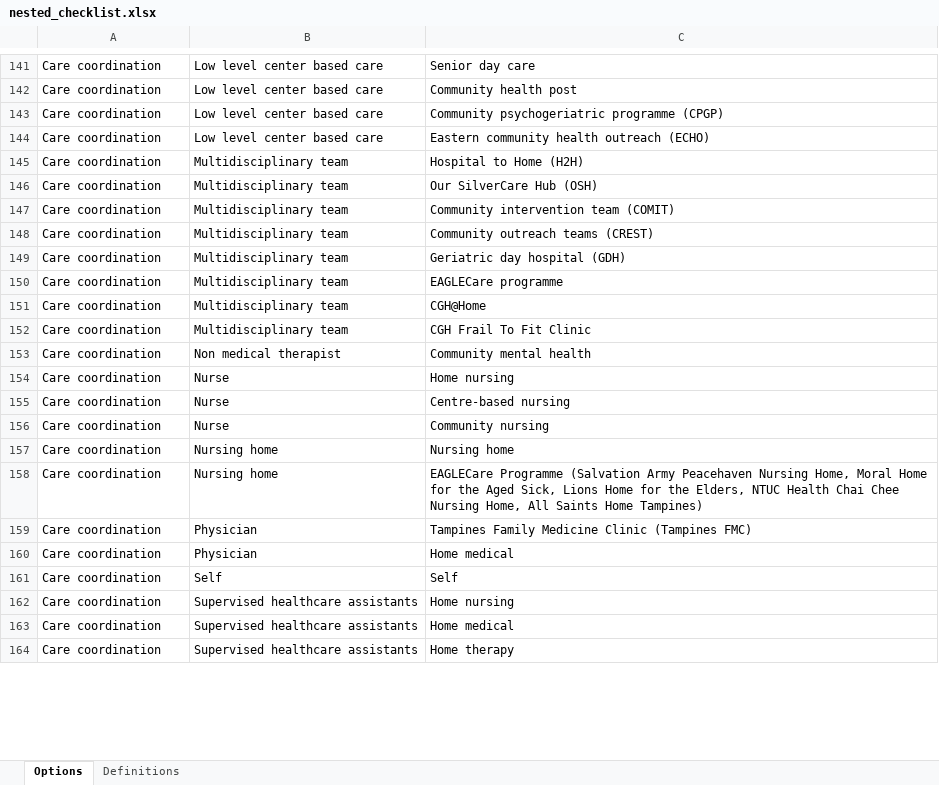
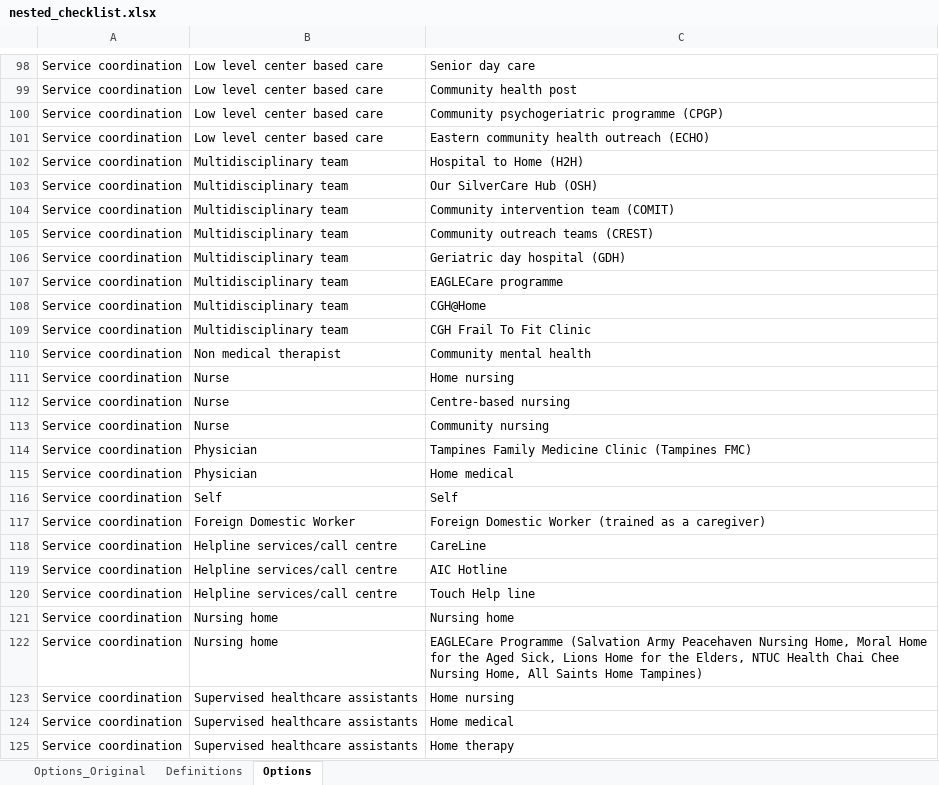
Before and after one commit to Reshma0795/dash-app, an Excel workbook: nested_checklist.xlsx, sheet Options, drawn as a sheet; only a part is shown, gaps mark what is left out; values as stored, in another font and other column widths than the file's, no cell formats; removed rows and columns are numbered as before the commit, all else as after; the diff covers the shown part only; the diff names each change by its address in the sheet, - before the commit and + after, or states it on an @@ line.

Commit message:
changes in excel sheet

```diff
--- a/nested_checklist.xlsx (sheet Options)
+++ b/nested_checklist.xlsx (sheet Options)
+sheet tab: Options_Original
@@ sheet tab order changed: Options_Original | Definitions | Options @@
-A98:A113: Care coordination
+A98:A113: Service coordination
-row 157: Care coordination | Nursing home | Nursing home
-row 158: Care coordination | Nursing home | EAGLECare Programme (Salvation Army Peacehaven Nursing Home, Moral Home for the Aged Sick, Lions Home for the Elders, NTUC Health Chai Chee Nursing Home, All Saints Home Tampines)
-A114:A116: Care coordination
+A114:A116: Service coordination
+row 117: Service coordination | Foreign Domestic Worker | Foreign Domestic Worker (trained as a caregiver)
+row 118: Service coordination | Helpline services/call centre | CareLine
+row 119: Service coordination | Helpline services/call centre | AIC Hotline
+row 120: Service coordination | Helpline services/call centre | Touch Help line
+row 121: Service coordination | Nursing home | Nursing home
+row 122: Service coordination | Nursing home | EAGLECare Programme (Salvation Army Peacehaven Nursing Home, Moral Home for the Aged Sick, Lions Home for the Elders, NTUC Health Chai Chee Nursing Home, All Saints Home Tampines)
-A123:A125: Care coordination
+A123:A125: Service coordination
```
Also changed, not shown: 3 added rows, 79 removed rows, 65 moved rows and 96 edited cells elsewhere in this sheet, sheet Definitions, cell formats.
